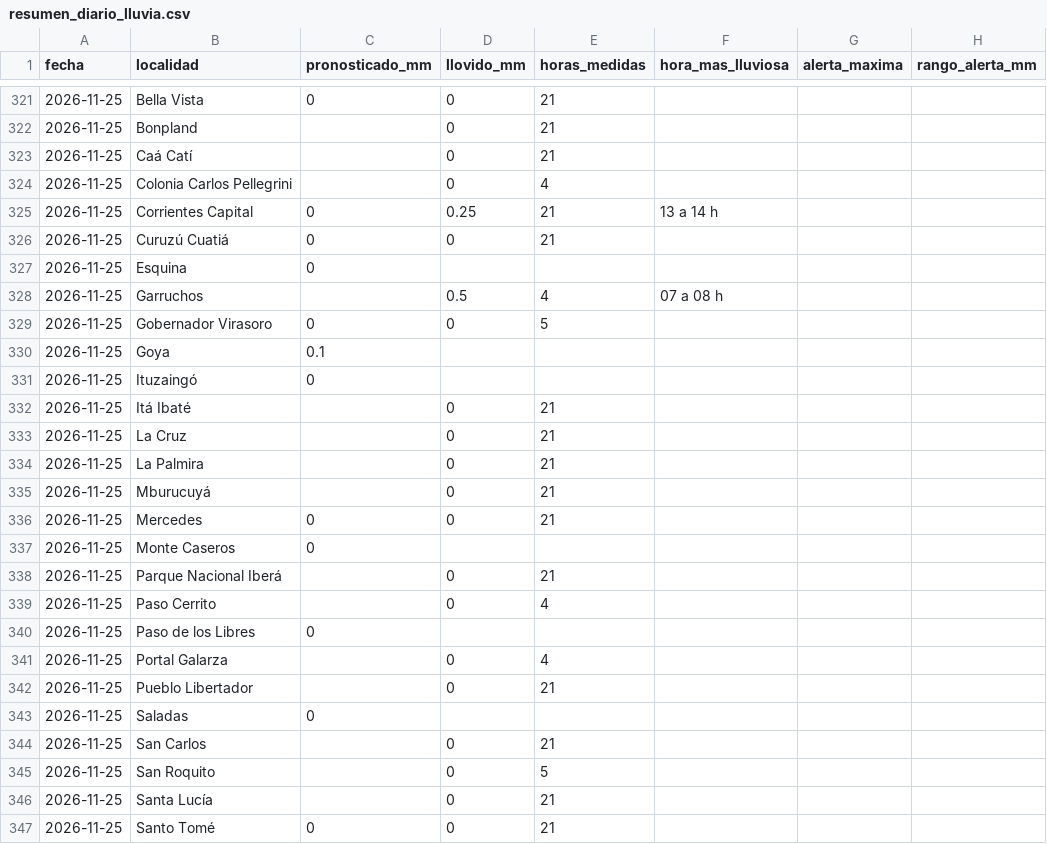
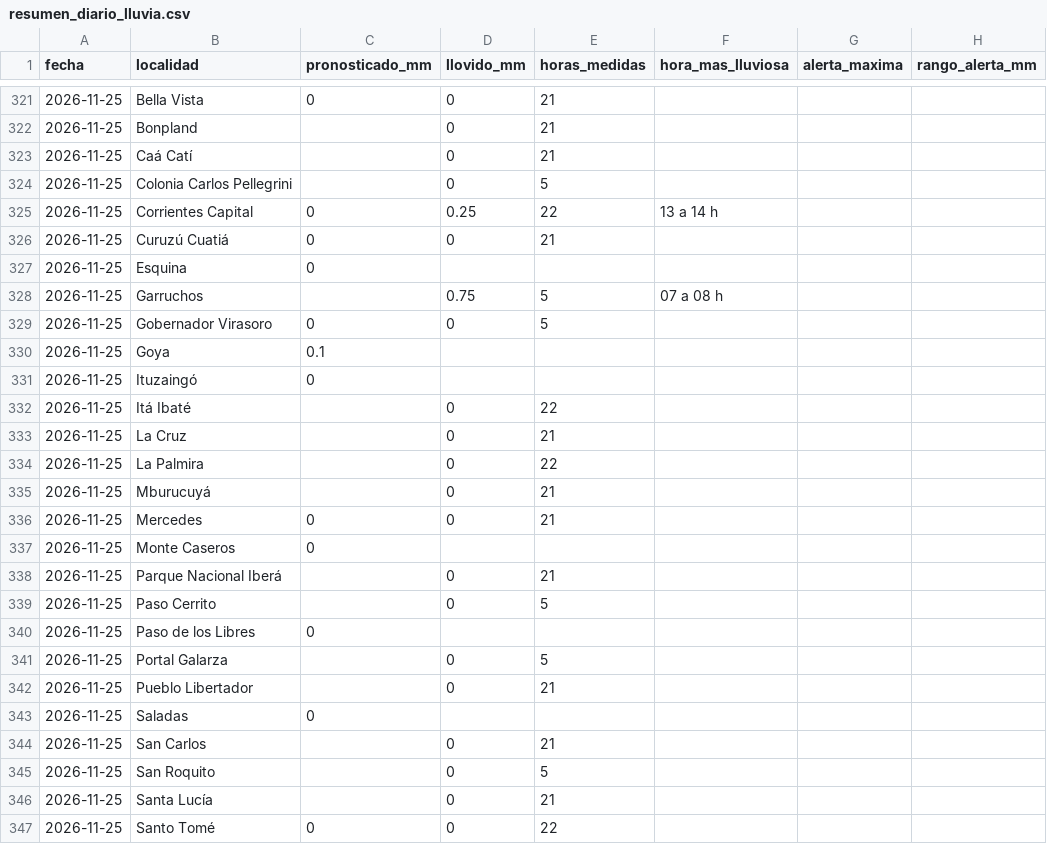
Before and after one commit to tablerocorrientes/tablerocorrientes.github.io, a CSV file: data/registro/resumen_diario_lluvia.csv, drawn as a sheet; only a part is shown, gaps mark what is left out; the diff names each change by its address in the sheet, - before the commit and + after, or states it on an @@ line.

```diff
--- a/data/registro/resumen_diario_lluvia.csv
+++ b/data/registro/resumen_diario_lluvia.csv
-E324 (horas_medidas): 4
+E324 (horas_medidas): 5
-E325 (horas_medidas): 21
+E325 (horas_medidas): 22
-D328 (llovido_mm): 0.5
+D328 (llovido_mm): 0.75
-E328 (horas_medidas): 4
+E328 (horas_medidas): 5
-E332 (horas_medidas): 21
+E332 (horas_medidas): 22
-E334 (horas_medidas): 21
+E334 (horas_medidas): 22
-E339 (horas_medidas): 4
+E339 (horas_medidas): 5
-E341 (horas_medidas): 4
+E341 (horas_medidas): 5
-E347 (horas_medidas): 21
+E347 (horas_medidas): 22
```
Also changed, not shown: data/registro/lluvia_horaria.csv, 7 other files.
